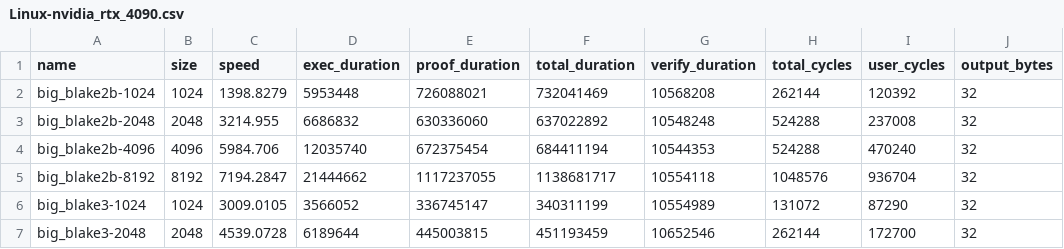
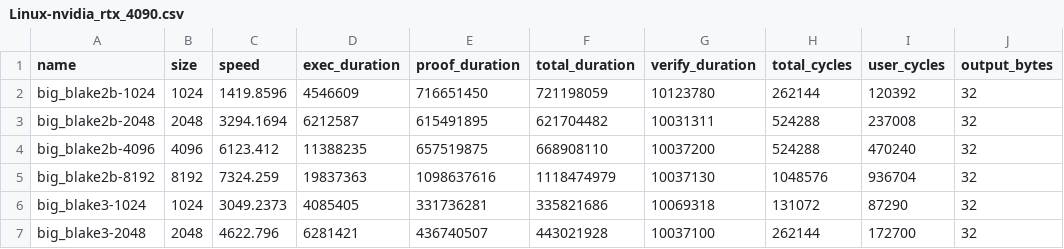
Before and after one commit to risc0/ghpages, a CSV file: dev/benchmarks/Linux-nvidia_rtx_4090.csv, drawn as a sheet; only a part is shown; the diff covers the shown part only; the diff names each change by its address in the sheet, - before the commit and + after, or states it on an @@ line.

```diff
--- a/dev/benchmarks/Linux-nvidia_rtx_4090.csv
+++ b/dev/benchmarks/Linux-nvidia_rtx_4090.csv
-C2 (speed): 1398.8279
+C2 (speed): 1419.8596
-D2 (exec_duration): 5953448
+D2 (exec_duration): 4546609
-E2 (proof_duration): 726088021
+E2 (proof_duration): 716651450
-F2 (total_duration): 732041469
+F2 (total_duration): 721198059
-G2 (verify_duration): 10568208
+G2 (verify_duration): 10123780
-C3 (speed): 3214.955
+C3 (speed): 3294.1694
-D3 (exec_duration): 6686832
+D3 (exec_duration): 6212587
-E3 (proof_duration): 630336060
+E3 (proof_duration): 615491895
-F3 (total_duration): 637022892
+F3 (total_duration): 621704482
-G3 (verify_duration): 10548248
+G3 (verify_duration): 10031311
-C4 (speed): 5984.706
+C4 (speed): 6123.412
-D4 (exec_duration): 12035740
+D4 (exec_duration): 11388235
-E4 (proof_duration): 672375454
+E4 (proof_duration): 657519875
-F4 (total_duration): 684411194
+F4 (total_duration): 668908110
-G4 (verify_duration): 10544353
+G4 (verify_duration): 10037200
-C5 (speed): 7194.2847
+C5 (speed): 7324.259
-D5 (exec_duration): 21444662
+D5 (exec_duration): 19837363
-E5 (proof_duration): 1117237055
+E5 (proof_duration): 1098637616
-F5 (total_duration): 1138681717
+F5 (total_duration): 1118474979
-G5 (verify_duration): 10554118
+G5 (verify_duration): 10037130
-C6 (speed): 3009.0105
+C6 (speed): 3049.2373
-D6 (exec_duration): 3566052
+D6 (exec_duration): 4085405
-E6 (proof_duration): 336745147
+E6 (proof_duration): 331736281
-F6 (total_duration): 340311199
+F6 (total_duration): 335821686
-G6 (verify_duration): 10554989
+G6 (verify_duration): 10069318
-C7 (speed): 4539.0728
+C7 (speed): 4622.796
-D7 (exec_duration): 6189644
+D7 (exec_duration): 6281421
-E7 (proof_duration): 445003815
+E7 (proof_duration): 436740507
-F7 (total_duration): 451193459
+F7 (total_duration): 443021928
-G7 (verify_duration): 10652546
+G7 (verify_duration): 10037100
```
Also changed, not shown: 152 edited cells elsewhere in this file, dev/benchmarks/macOS-apple_m2_pro.csv, 2 other files.
